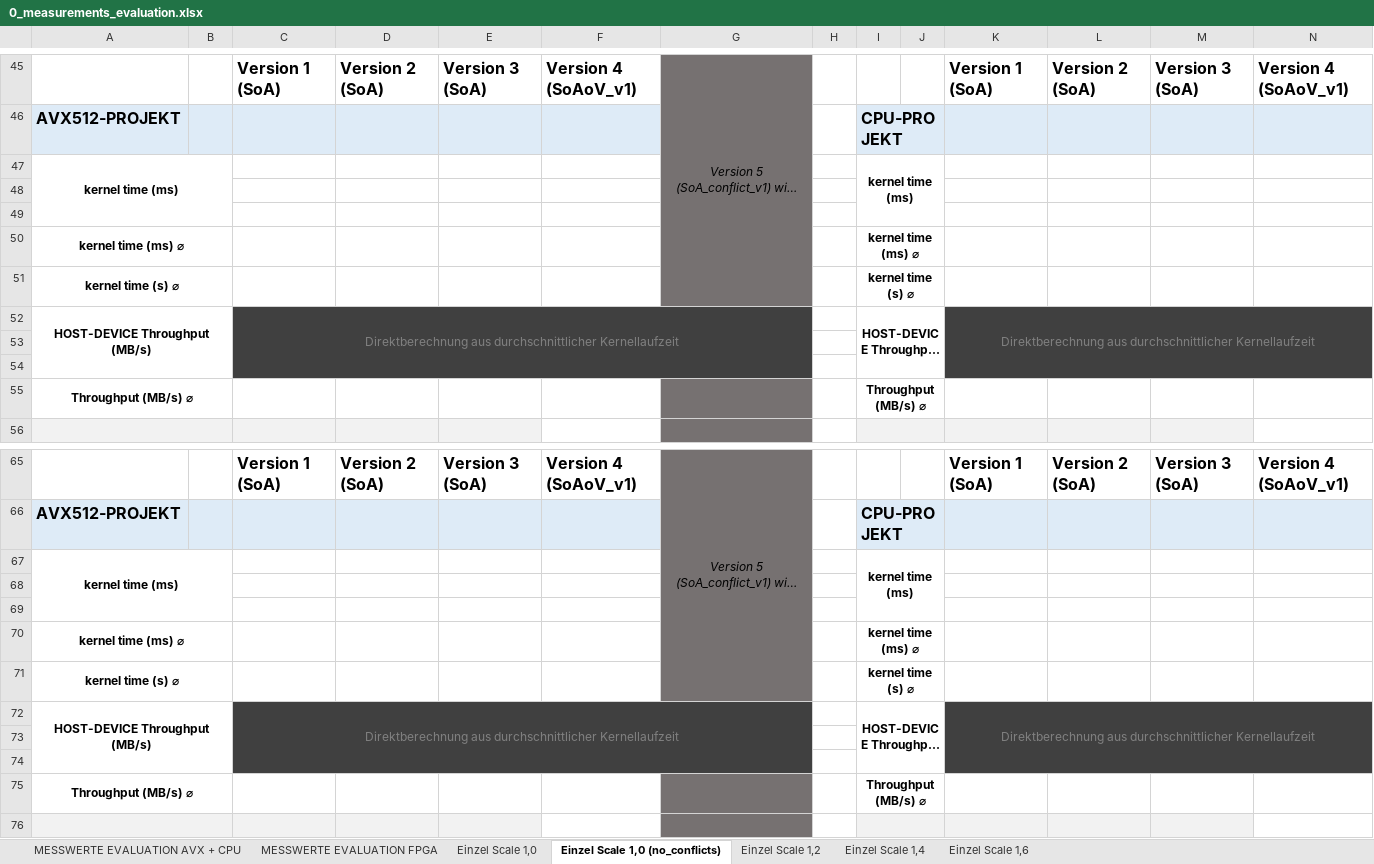
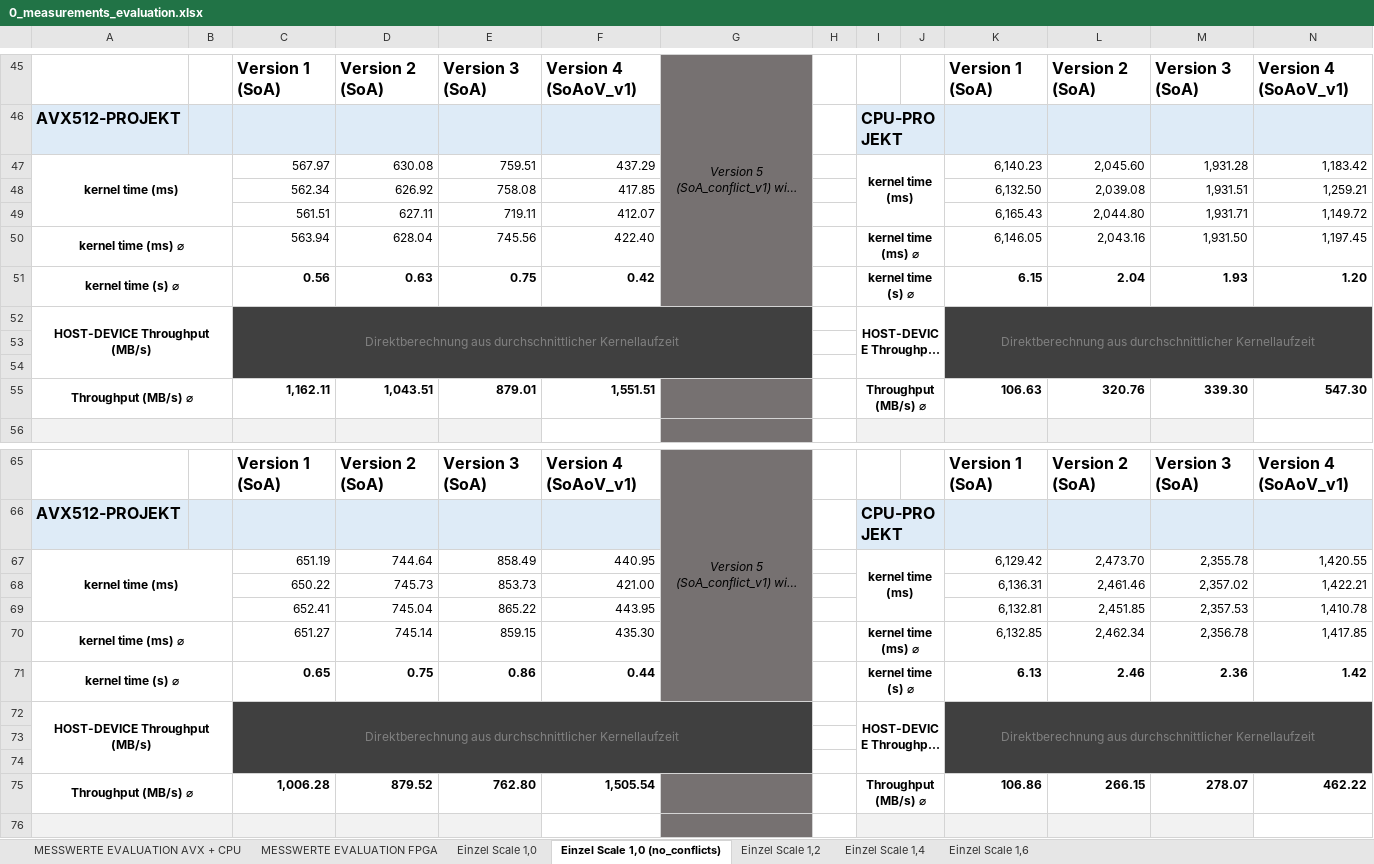
Before and after one commit to db-tu-dresden/FPGA-SIMD-Sandbox, an Excel workbook: Measurements/0_measurements_evaluation.xlsx, sheet Einzel Scale 1,0 (no_conflicts), drawn as a sheet; only a part is shown, gaps mark what is left out; long unchanged cells end in …; values as stored, in another font and other column widths than the file's, no borders; removed rows and columns are numbered as before the commit, all else as after; rows hold the shown columns only; the diff covers the shown part only; the diff names each change by its address in the sheet, - before the commit and + after, or states it on an @@ line.

Commit message:
Update 0_measurements_evaluation.xlsx
- add measurements for
- /group_count_AVX512_noConflict/
- /group_count_CPU_noConflict/

```diff
--- a/Measurements/0_measurements_evaluation.xlsx (sheet Einzel Scale 1,0 (no_conflicts))
+++ b/Measurements/0_measurements_evaluation.xlsx (sheet Einzel Scale 1,0 (no_conflicts))
-row 47: kernel time (ms) |  |  |  |  |  |  |  | kernel time (ms)
-row 47: (empty)
+row 47: kernel time (ms) |  | 567.97 | 630.08 | 759.51 | 437.29 |  |  | kernel time (ms) |  | 6,140.23 | 2,045.60 | 1,931.28 | 1,183.42
+A47:B49 merged
+I47:J49 merged
-row 48: (empty)
+row 48:  |  | 562.34 | 626.92 | 758.08 | 417.85 |  |  |  |  | 6,132.50 | 2,039.08 | 1,931.51 | 1,259.21
-row 50: kernel time (ms) ⌀ |  |  |  |  |  |  |  | kernel time (ms) ⌀
-row 51: kernel time (s) ⌀ |  |  |  |  |  |  |  | kernel time (s) ⌀
+row 49:  |  | 561.51 | 627.11 | 719.11 | 412.07 |  |  |  |  | 6,165.43 | 2,044.80 | 1,931.71 | 1,149.72
+row 50: kernel time (ms) ⌀ |  | 563.94 | 628.04 | 745.56 | 422.40 |  |  | kernel time (ms) ⌀ |  | 6,146.05 | 2,043.16 | 1,931.50 | 1,197.45
+row 51: kernel time (s) ⌀ |  | 0.56 | 0.63 | 0.75 | 0.42 |  |  | kernel time (s) ⌀ |  | 6.15 | 2.04 | 1.93 | 1.20
-row 55: Throughput (MB/s) ⌀ |  |  |  |  |  |  |  | Throughput (MB/s) ⌀
+row 55: Throughput (MB/s) ⌀ |  | 1,162.11 | 1,043.51 | 879.01 | 1,551.51 |  |  | Throughput (MB/s) ⌀ |  | 106.63 | 320.76 | 339.30 | 547.30
-row 67: kernel time (ms) |  |  |  |  |  |  |  | kernel time (ms)
-row 67: (empty)
+row 67: kernel time (ms) |  | 651.19 | 744.64 | 858.49 | 440.95 |  |  | kernel time (ms) |  | 6,129.42 | 2,473.70 | 2,355.78 | 1,420.55
+A67:B69 merged
+I67:J69 merged
-row 68: (empty)
+row 68:  |  | 650.22 | 745.73 | 853.73 | 421.00 |  |  |  |  | 6,136.31 | 2,461.46 | 2,357.02 | 1,422.21
-row 70: kernel time (ms) ⌀ |  |  |  |  |  |  |  | kernel time (ms) ⌀
-row 71: kernel time (s) ⌀ |  |  |  |  |  |  |  | kernel time (s) ⌀
+row 69:  |  | 652.41 | 745.04 | 865.22 | 443.95 |  |  |  |  | 6,132.81 | 2,451.85 | 2,357.53 | 1,410.78
+row 70: kernel time (ms) ⌀ |  | 651.27 | 745.14 | 859.15 | 435.30 |  |  | kernel time (ms) ⌀ |  | 6,132.85 | 2,462.34 | 2,356.78 | 1,417.85
+row 71: kernel time (s) ⌀ |  | 0.65 | 0.75 | 0.86 | 0.44 |  |  | kernel time (s) ⌀ |  | 6.13 | 2.46 | 2.36 | 1.42
-row 75: Throughput (MB/s) ⌀ |  |  |  |  |  |  |  | Throughput (MB/s) ⌀
+row 75: Throughput (MB/s) ⌀ |  | 1,006.28 | 879.52 | 762.80 | 1,505.54 |  |  | Throughput (MB/s) ⌀ |  | 106.86 | 266.15 | 278.07 | 462.22
```
Also changed, not shown: 12 added rows, 12 removed rows, 54 edited cells and merged cells elsewhere in this sheet, sheet MESSWERTE EVALUATION AVX + CPU, sheet MESSWERTE EVALUATION FPGA.
